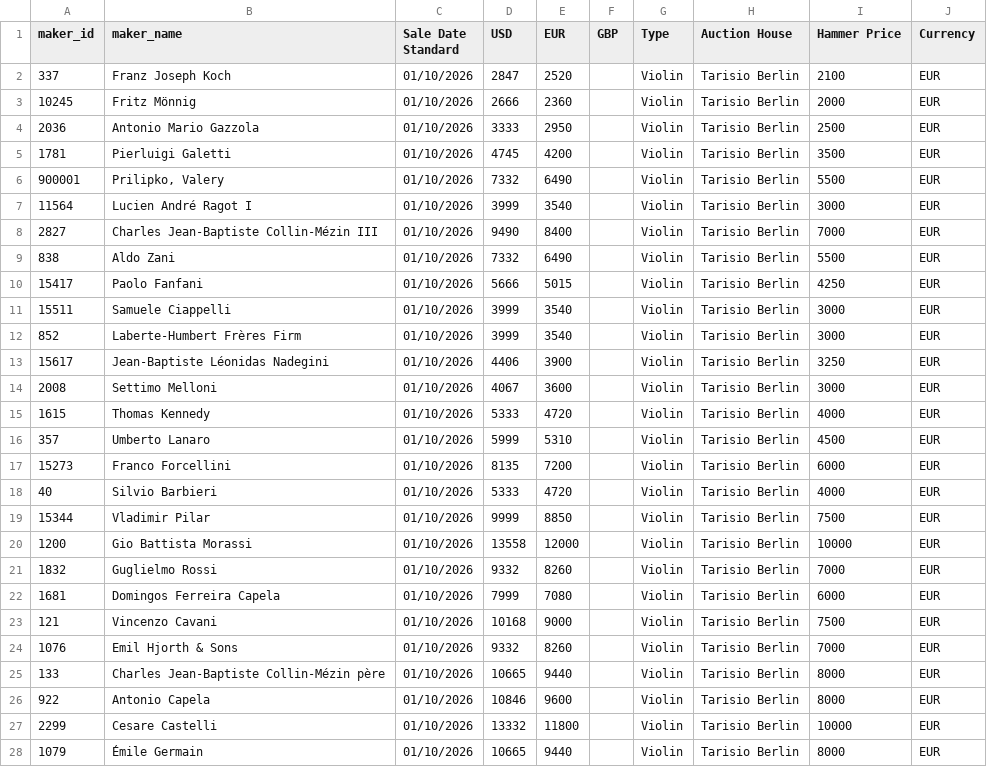
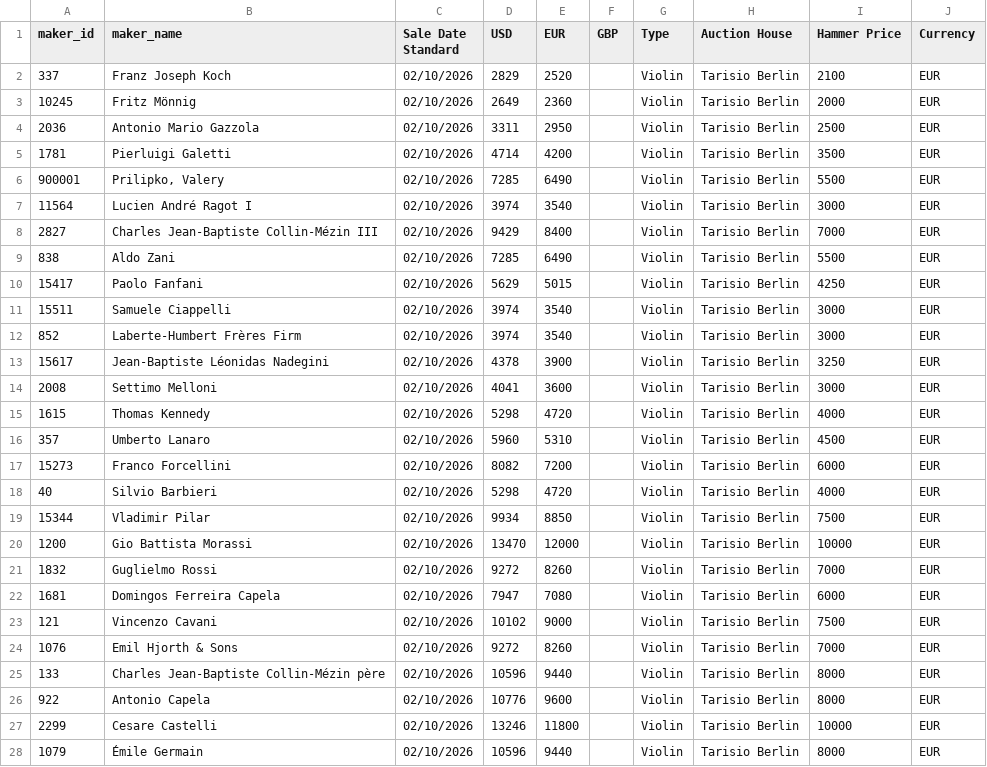
Before and after one commit to Frederic-LM/Violin-Auction-Trends-Analytics, a CSV file: Auction Houses/all_violin_sales_template.csv, drawn as a sheet; only a part is shown; the diff covers the shown part only.

Commit message:
Add files via upload
minor adjustment of the us/eu rate

```diff
--- a/Auction Houses/all_violin_sales_template.csv
+++ b/Auction Houses/all_violin_sales_template.csv
@@ -1,28 +1,28 @@
 maker_id,maker_name,Sale Date Standard,USD,EUR,GBP,Type,Auction House,Hammer Price,Currency
-337,Franz Joseph Koch,01/10/2026,2847,2520,,Violin,Tarisio Berlin,2100,EUR
-10245,Fritz Mönnig,01/10/2026,2666,2360,,Violin,Tarisio Berlin,2000,EUR
-2036,Antonio Mario Gazzola,01/10/2026,3333,2950,,Violin,Tarisio Berlin,2500,EUR
-1781,Pierluigi Galetti,01/10/2026,4745,4200,,Violin,Tarisio Berlin,3500,EUR
-900001,"Prilipko, Valery",01/10/2026,7332,6490,,Violin,Tarisio Berlin,5500,EUR
-11564,Lucien André Ragot I,01/10/2026,3999,3540,,Violin,Tarisio Berlin,3000,EUR
-2827,Charles Jean-Baptiste Collin-Mézin III,01/10/2026,9490,8400,,Violin,Tarisio Berlin,7000,EUR
-838,Aldo Zani,01/10/2026,7332,6490,,Violin,Tarisio Berlin,5500,EUR
-15417,Paolo Fanfani,01/10/2026,5666,5015,,Violin,Tarisio Berlin,4250,EUR
-15511,Samuele Ciappelli,01/10/2026,3999,3540,,Violin,Tarisio Berlin,3000,EUR
-852,Laberte-Humbert Frères Firm,01/10/2026,3999,3540,,Violin,Tarisio Berlin,3000,EUR
-15617,Jean-Baptiste Léonidas Nadegini,01/10/2026,4406,3900,,Violin,Tarisio Berlin,3250,EUR
-2008,Settimo Melloni,01/10/2026,4067,3600,,Violin,Tarisio Berlin,3000,EUR
-1615,Thomas Kennedy,01/10/2026,5333,4720,,Violin,Tarisio Berlin,4000,EUR
-357,Umberto Lanaro,01/10/2026,5999,5310,,Violin,Tarisio Berlin,4500,EUR
-15273,Franco Forcellini,01/10/2026,8135,7200,,Violin,Tarisio Berlin,6000,EUR
-40,Silvio Barbieri,01/10/2026,5333,4720,,Violin,Tarisio Berlin,4000,EUR
-15344,Vladimir Pilar,01/10/2026,9999,8850,,Violin,Tarisio Berlin,7500,EUR
-1200,Gio Battista Morassi,01/10/2026,13558,12000,,Violin,Tarisio Berlin,10000,EUR
-1832,Guglielmo Rossi,01/10/2026,9332,8260,,Violin,Tarisio Berlin,7000,EUR
-1681,Domingos Ferreira Capela,01/10/2026,7999,7080,,Violin,Tarisio Berlin,6000,EUR
-121,Vincenzo Cavani,01/10/2026,10168,9000,,Violin,Tarisio Berlin,7500,EUR
-1076,Emil Hjorth & Sons,01/10/2026,9332,8260,,Violin,Tarisio Berlin,7000,EUR
-133,Charles Jean-Baptiste Collin-Mézin père,01/10/2026,10665,9440,,Violin,Tarisio Berlin,8000,EUR
-922,Antonio Capela,01/10/2026,10846,9600,,Violin,Tarisio Berlin,8000,EUR
-2299,Cesare Castelli,01/10/2026,13332,11800,,Violin,Tarisio Berlin,10000,EUR
-1079,Émile Germain,01/10/2026,10665,9440,,Violin,Tarisio Berlin,8000,EUR
+337,Franz Joseph Koch,02/10/2026,2829,2520,,Violin,Tarisio Berlin,2100,EUR
+10245,Fritz Mönnig,02/10/2026,2649,2360,,Violin,Tarisio Berlin,2000,EUR
+2036,Antonio Mario Gazzola,02/10/2026,3311,2950,,Violin,Tarisio Berlin,2500,EUR
+1781,Pierluigi Galetti,02/10/2026,4714,4200,,Violin,Tarisio Berlin,3500,EUR
+900001,"Prilipko, Valery",02/10/2026,7285,6490,,Violin,Tarisio Berlin,5500,EUR
+11564,Lucien André Ragot I,02/10/2026,3974,3540,,Violin,Tarisio Berlin,3000,EUR
+2827,Charles Jean-Baptiste Collin-Mézin III,02/10/2026,9429,8400,,Violin,Tarisio Berlin,7000,EUR
+838,Aldo Zani,02/10/2026,7285,6490,,Violin,Tarisio Berlin,5500,EUR
+15417,Paolo Fanfani,02/10/2026,5629,5015,,Violin,Tarisio Berlin,4250,EUR
+15511,Samuele Ciappelli,02/10/2026,3974,3540,,Violin,Tarisio Berlin,3000,EUR
+852,Laberte-Humbert Frères Firm,02/10/2026,3974,3540,,Violin,Tarisio Berlin,3000,EUR
+15617,Jean-Baptiste Léonidas Nadegini,02/10/2026,4378,3900,,Violin,Tarisio Berlin,3250,EUR
+2008,Settimo Melloni,02/10/2026,4041,3600,,Violin,Tarisio Berlin,3000,EUR
+1615,Thomas Kennedy,02/10/2026,5298,4720,,Violin,Tarisio Berlin,4000,EUR
+357,Umberto Lanaro,02/10/2026,5960,5310,,Violin,Tarisio Berlin,4500,EUR
+15273,Franco Forcellini,02/10/2026,8082,7200,,Violin,Tarisio Berlin,6000,EUR
+40,Silvio Barbieri,02/10/2026,5298,4720,,Violin,Tarisio Berlin,4000,EUR
+15344,Vladimir Pilar,02/10/2026,9934,8850,,Violin,Tarisio Berlin,7500,EUR
+1200,Gio Battista Morassi,02/10/2026,13470,12000,,Violin,Tarisio Berlin,10000,EUR
+1832,Guglielmo Rossi,02/10/2026,9272,8260,,Violin,Tarisio Berlin,7000,EUR
+1681,Domingos Ferreira Capela,02/10/2026,7947,7080,,Violin,Tarisio Berlin,6000,EUR
+121,Vincenzo Cavani,02/10/2026,10102,9000,,Violin,Tarisio Berlin,7500,EUR
+1076,Emil Hjorth & Sons,02/10/2026,9272,8260,,Violin,Tarisio Berlin,7000,EUR
+133,Charles Jean-Baptiste Collin-Mézin père,02/10/2026,10596,9440,,Violin,Tarisio Berlin,8000,EUR
+922,Antonio Capela,02/10/2026,10776,9600,,Violin,Tarisio Berlin,8000,EUR
+2299,Cesare Castelli,02/10/2026,13246,11800,,Violin,Tarisio Berlin,10000,EUR
+1079,Émile Germain,02/10/2026,10596,9440,,Violin,Tarisio Berlin,8000,EUR
```
Also changed, not shown: 28 edited cells elsewhere in this file.
